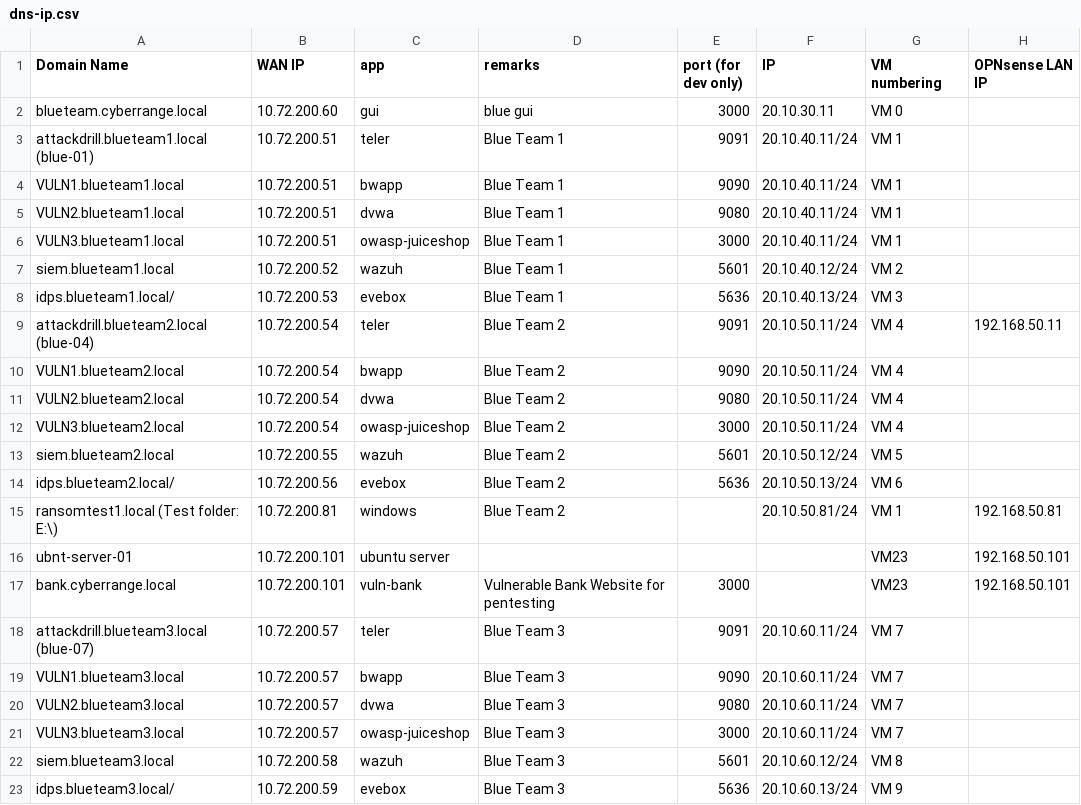
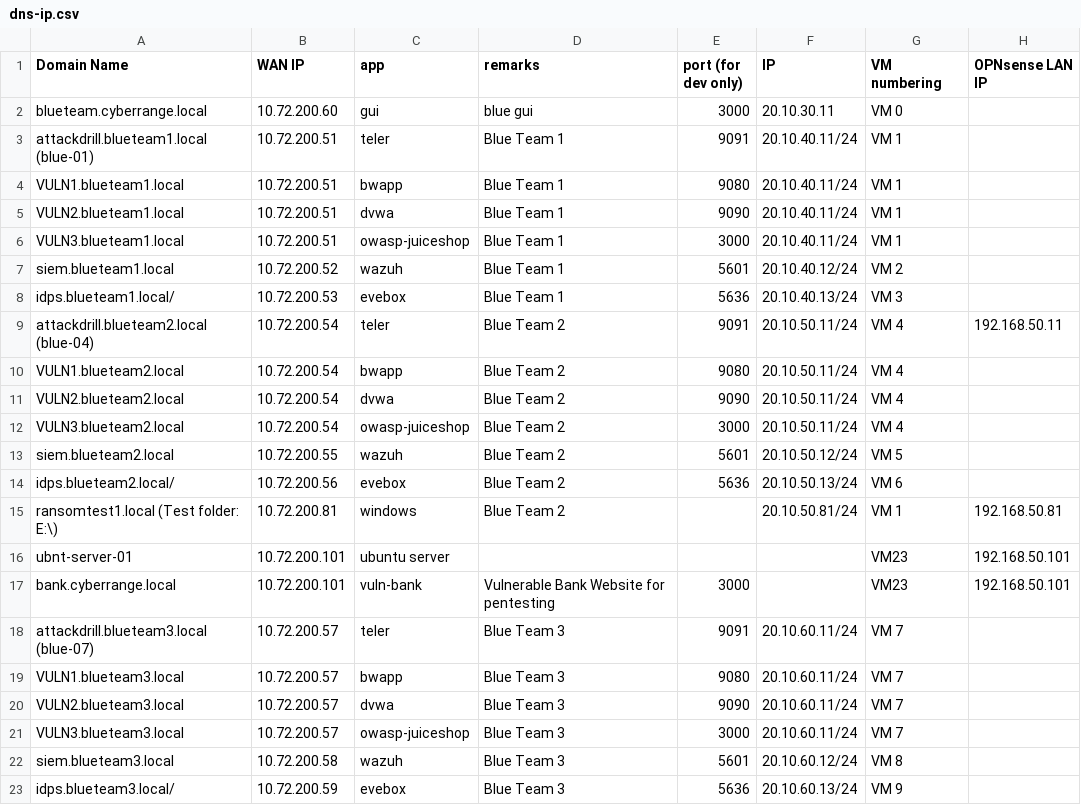
Before and after one commit to lonnewolf120/ddos, a CSV file: dns-ip.csv, drawn as a sheet; only a part is shown.

```diff
--- a/dns-ip.csv
+++ b/dns-ip.csv
@@ -3,4 +3,4 @@ blueteam.cyberrange.local,10.72.200.60,gui,blue gui ,3000,20.10.30.11,VM 0,
 attackdrill.blueteam1.local (blue-01),10.72.200.51,teler,Blue Team 1,9091,20.10.40.11/24,VM 1,
-VULN1.blueteam1.local,10.72.200.51,bwapp,Blue Team 1,9090,20.10.40.11/24,VM 1,
-VULN2.blueteam1.local,10.72.200.51,dvwa,Blue Team 1,9080,20.10.40.11/24,VM 1,
+VULN1.blueteam1.local,10.72.200.51,bwapp,Blue Team 1,9080,20.10.40.11/24,VM 1,
+VULN2.blueteam1.local,10.72.200.51,dvwa,Blue Team 1,9090,20.10.40.11/24,VM 1,
 VULN3.blueteam1.local,10.72.200.51,owasp-juiceshop,Blue Team 1,3000,20.10.40.11/24,VM 1,
@@ -9,4 +9,4 @@ idps.blueteam1.local/,10.72.200.53,evebox,Blue Team 1,5636,20.10.40.13/24,VM 3,
 attackdrill.blueteam2.local (blue-04),10.72.200.54,teler,Blue Team 2,9091,20.10.50.11/24,VM 4,192.168.50.11
-VULN1.blueteam2.local,10.72.200.54,bwapp,Blue Team 2,9090,20.10.50.11/24,VM 4,
-VULN2.blueteam2.local,10.72.200.54,dvwa,Blue Team 2,9080,20.10.50.11/24,VM 4,
+VULN1.blueteam2.local,10.72.200.54,bwapp,Blue Team 2,9080,20.10.50.11/24,VM 4,
+VULN2.blueteam2.local,10.72.200.54,dvwa,Blue Team 2,9090,20.10.50.11/24,VM 4,
 VULN3.blueteam2.local,10.72.200.54,owasp-juiceshop,Blue Team 2,3000,20.10.50.11/24,VM 4,
@@ -18,4 +18,4 @@ bank.cyberrange.local,10.72.200.101,vuln-bank,Vulnerable Bank Website for pentes
 attackdrill.blueteam3.local (blue-07),10.72.200.57,teler,Blue Team 3,9091,20.10.60.11/24,VM 7,
-VULN1.blueteam3.local,10.72.200.57,bwapp,Blue Team 3,9090,20.10.60.11/24,VM 7,
-VULN2.blueteam3.local,10.72.200.57,dvwa,Blue Team 3,9080,20.10.60.11/24,VM 7,
+VULN1.blueteam3.local,10.72.200.57,bwapp,Blue Team 3,9080,20.10.60.11/24,VM 7,
+VULN2.blueteam3.local,10.72.200.57,dvwa,Blue Team 3,9090,20.10.60.11/24,VM 7,
 VULN3.blueteam3.local,10.72.200.57,owasp-juiceshop,Blue Team 3,3000,20.10.60.11/24,VM 7,
```
Also changed, not shown: 14 other files.
